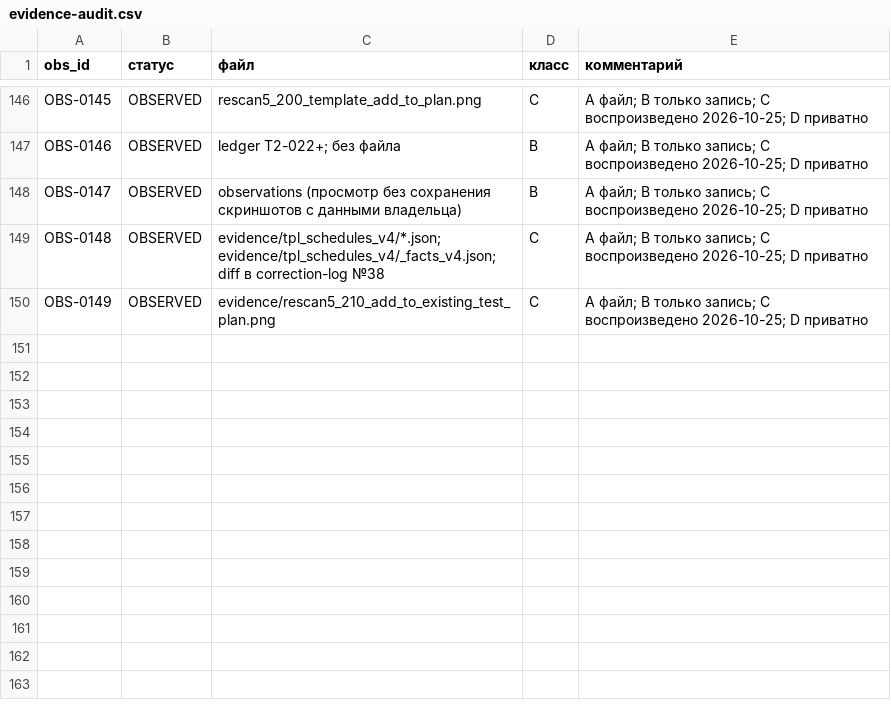
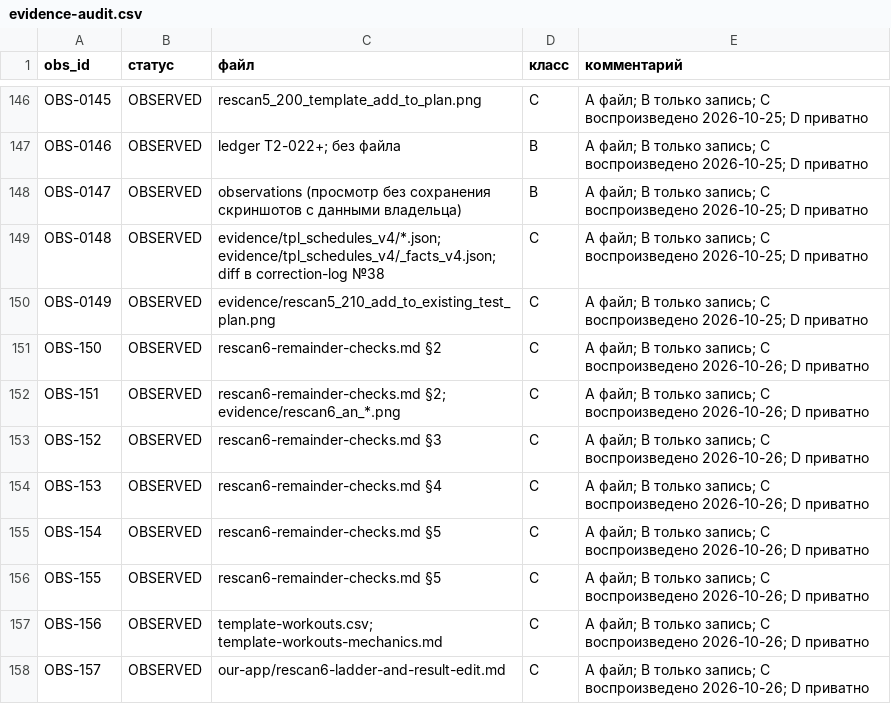
Before and after one commit to bimoool/pullup-trainer-bot, a CSV file: docs/research/crimpd-rescan-20261021/evidence-audit.csv, drawn as a sheet; only a part is shown, gaps mark what is left out; the diff names each change by its address in the sheet, - before the commit and + after, or states it on an @@ line.

```diff
--- a/docs/research/crimpd-rescan-20261021/evidence-audit.csv
+++ b/docs/research/crimpd-rescan-20261021/evidence-audit.csv
+row 151: OBS-150 | OBSERVED | rescan6-remainder-checks.md §2 | C | A файл; B только запись; C воспроизведено 2026-10-26; D приватно
+row 152: OBS-151 | OBSERVED | rescan6-remainder-checks.md §2; evidence/rescan6_an_*.png | C | A файл; B только запись; C воспроизведено 2026-10-26; D приватно
+row 153: OBS-152 | OBSERVED | rescan6-remainder-checks.md §3 | C | A файл; B только запись; C воспроизведено 2026-10-26; D приватно
+row 154: OBS-153 | OBSERVED | rescan6-remainder-checks.md §4 | C | A файл; B только запись; C воспроизведено 2026-10-26; D приватно
+row 155: OBS-154 | OBSERVED | rescan6-remainder-checks.md §5 | C | A файл; B только запись; C воспроизведено 2026-10-26; D приватно
+row 156: OBS-155 | OBSERVED | rescan6-remainder-checks.md §5 | C | A файл; B только запись; C воспроизведено 2026-10-26; D приватно
+row 157: OBS-156 | OBSERVED | template-workouts.csv; template-workouts-mechanics.md | C | A файл; B только запись; C воспроизведено 2026-10-26; D приватно
+row 158: OBS-157 | OBSERVED | our-app/rescan6-ladder-and-result-edit.md | C | A файл; B только запись; C воспроизведено 2026-10-26; D приватно
```
Also changed, not shown: docs/research/crimpd-rescan-20261021/acceptance-matrix.csv, docs/research/crimpd-rescan-20261021/observations.csv, 13 other files.
